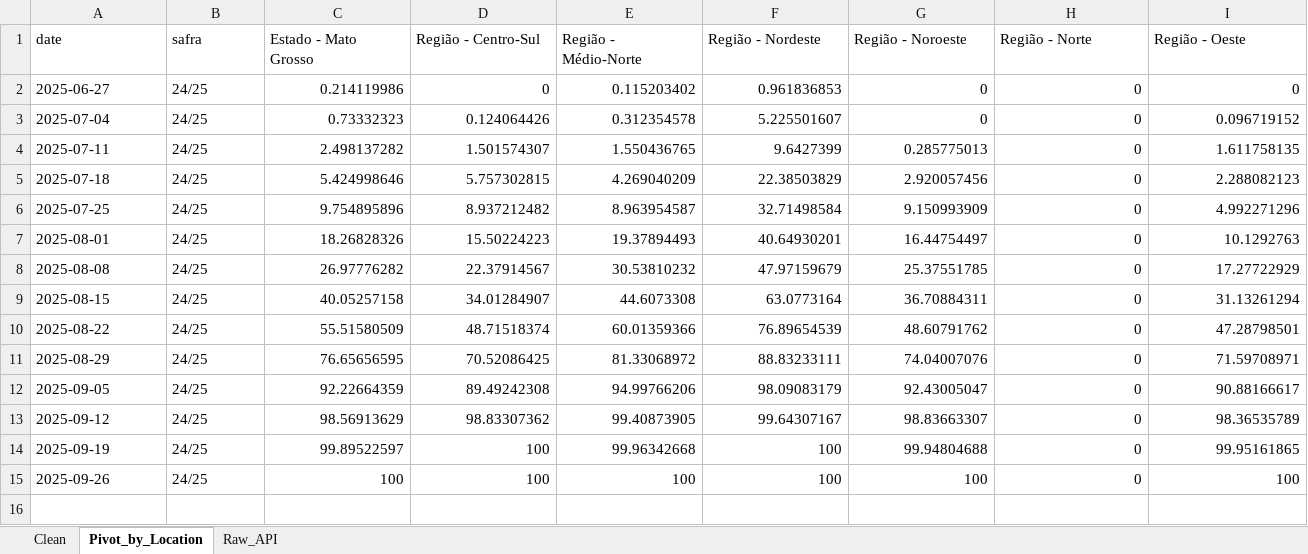
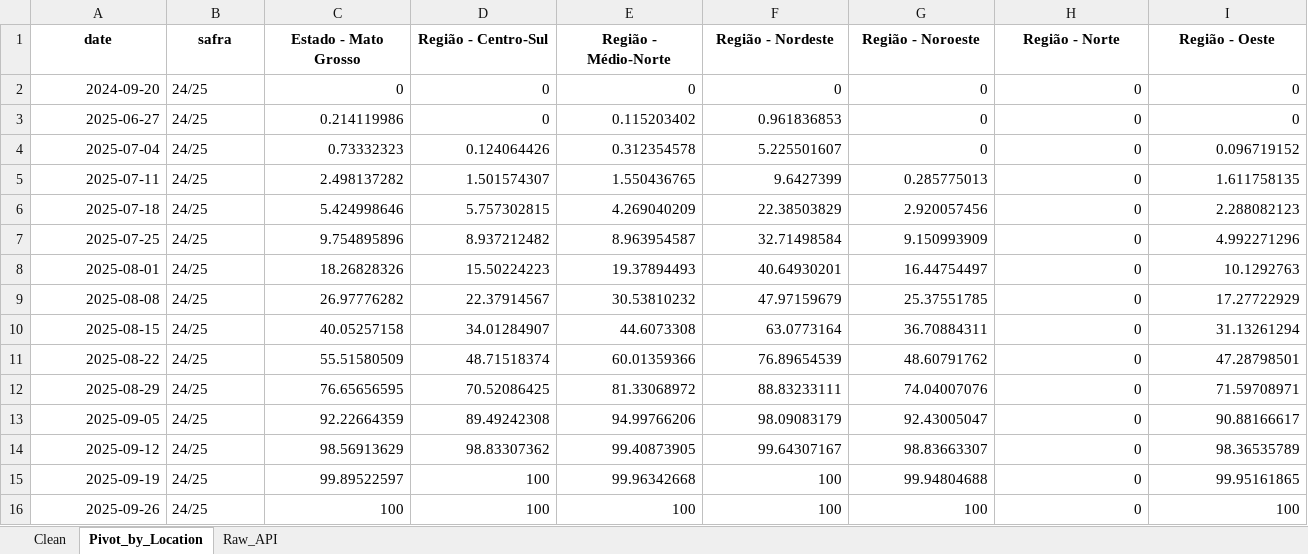
Before and after one commit to vitor-machado-fernandes/cftc-cot-dashboard, an Excel workbook: IMEA/harvest_prog_mt.xlsx, sheet Pivot_by_Location, drawn as a sheet; only a part is shown; values as stored, in another font and other column widths than the file's, no borders; addresses are those after the commit; rows hold the shown columns only; the diff covers the shown part only; the diff names each change by its address in the sheet, - before the commit and + after, or states it on an @@ line.

```diff
--- a/IMEA/harvest_prog_mt.xlsx (sheet Pivot_by_Location)
+++ b/IMEA/harvest_prog_mt.xlsx (sheet Pivot_by_Location)
@@ A1:I1 bold: off → on, alignment: left → center @@
+row 2: 2024-09-20 | 24/25 | 0 | 0 | 0 | 0 | 0 | 0 | 0
-A3:A16 alignment: left
+A3:A16 alignment: right
```
Also changed, not shown: cell formats elsewhere in this sheet, sheet Raw_API, sheet Clean, IMEA/planting_prog_mt.xlsx, 7 other files.
